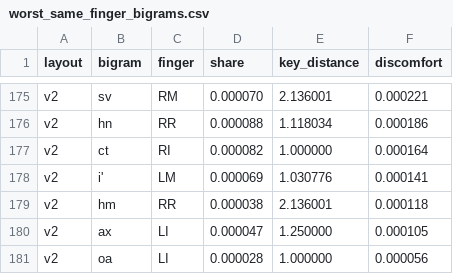
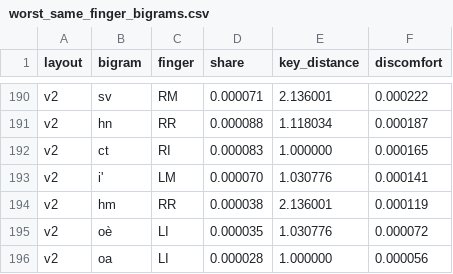
Before and after one commit to FabioCuccaro/italian_dvorak, a CSV file: results/worst_same_finger_bigrams.csv, drawn as a sheet; only a part is shown, gaps mark what is left out; addresses are those after the commit; the diff covers the shown part only; the diff names each change by its address in the sheet, - before the commit and + after, or states it on an @@ line.

```diff
--- a/results/worst_same_finger_bigrams.csv
+++ b/results/worst_same_finger_bigrams.csv
-D190 (share): 0.000070
+D190 (share): 0.000071
-F190 (discomfort): 0.000221
+F190 (discomfort): 0.000222
-F191 (discomfort): 0.000186
+F191 (discomfort): 0.000187
-D192 (share): 0.000082
+D192 (share): 0.000083
-F192 (discomfort): 0.000164
+F192 (discomfort): 0.000165
-D193 (share): 0.000069
+D193 (share): 0.000070
-F194 (discomfort): 0.000118
+F194 (discomfort): 0.000119
-B195 (bigram): ax
+B195 (bigram): oè
-D195 (share): 0.000047
+D195 (share): 0.000035
-E195 (key_distance): 1.250000
+E195 (key_distance): 1.030776
-F195 (discomfort): 0.000105
+F195 (discomfort): 0.000072
```
Also changed, not shown: 15 added rows and 16 edited cells elsewhere in this file, results/finger_load.csv, results/scores.csv, 19 other files.
